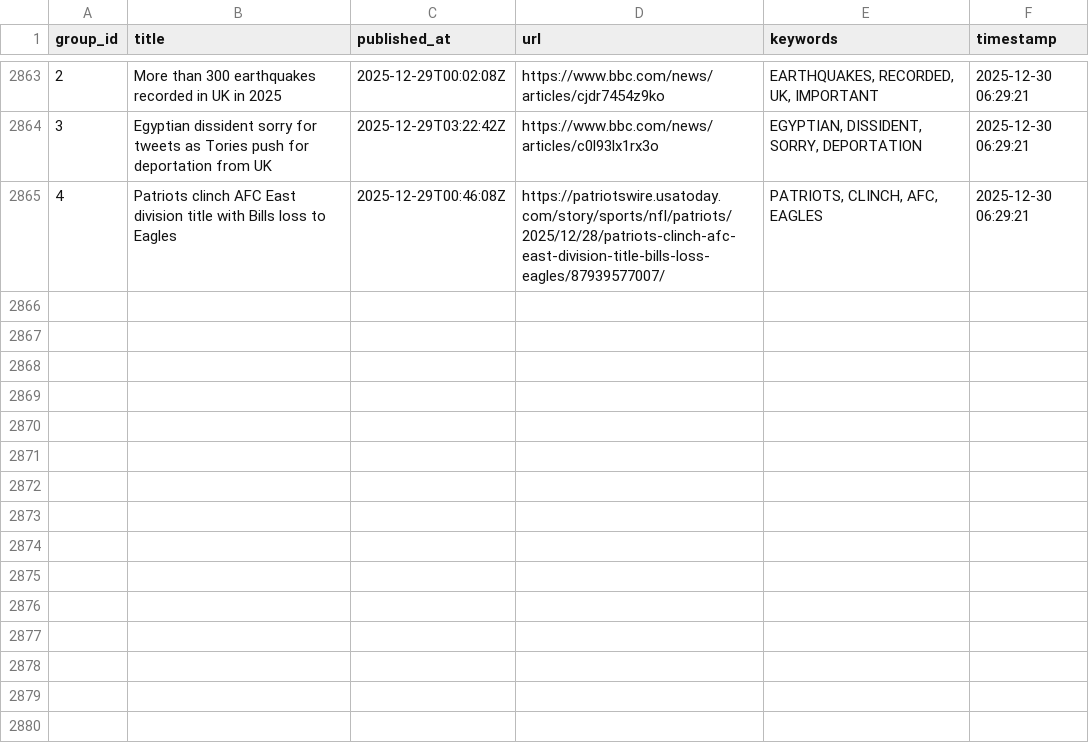
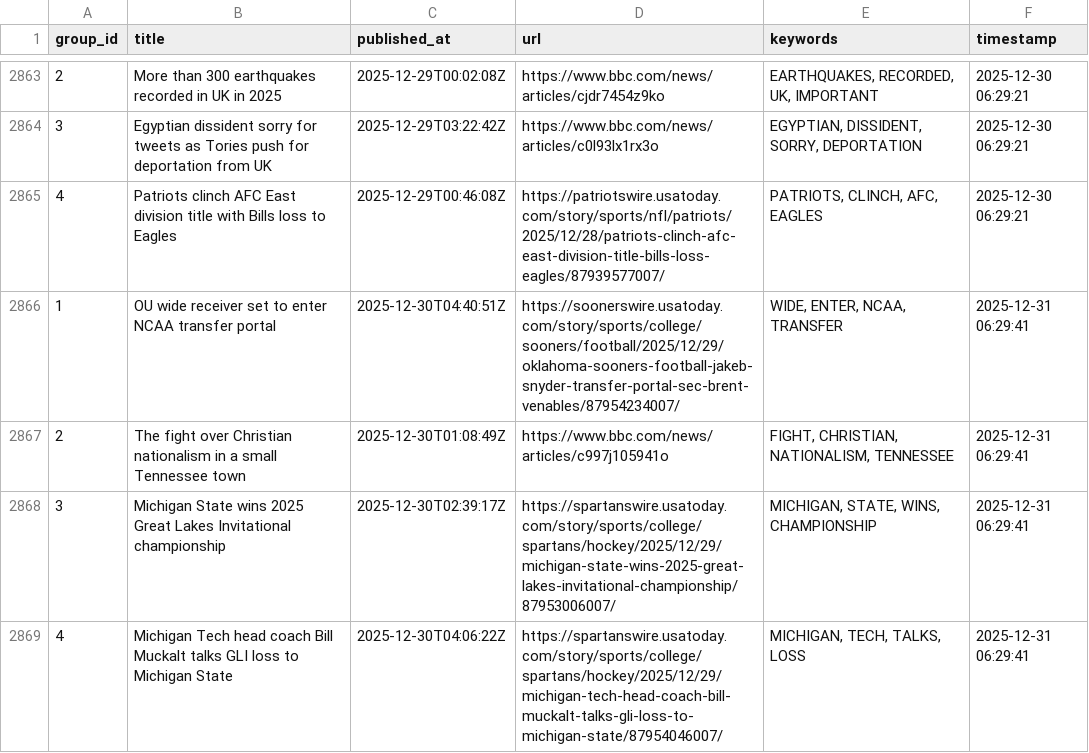
Before and after one commit to lileungws/whatsnews01, a CSV file: history/history.csv, drawn as a sheet; only a part is shown, gaps mark what is left out; the diff names each change by its address in the sheet, - before the commit and + after, or states it on an @@ line.

Commit message:
Update keywords main.csv

```diff
--- a/history/history.csv
+++ b/history/history.csv
+row 2866: 1 | OU wide receiver set to enter NCAA transfer portal | 2025-12-30T04:40:51Z | https://soonerswire.usatoday.com/story/sports/college/sooners/football/2025/12/29/oklahoma-sooners-football-jakeb-snyder-transfer-portal-sec-brent-venables/87954234007/ | WIDE, ENTER, NCAA, TRANSFER | 2025-12-31 06:29:41
+row 2867: 2 | The fight over Christian nationalism in a small Tennessee town | 2025-12-30T01:08:49Z | https://www.bbc.com/news/articles/c997j105941o | FIGHT, CHRISTIAN, NATIONALISM, TENNESSEE | 2025-12-31 06:29:41
+row 2868: 3 | Michigan State wins 2025 Great Lakes Invitational championship | 2025-12-30T02:39:17Z | https://spartanswire.usatoday.com/story/sports/college/spartans/hockey/2025/12/29/michigan-state-wins-2025-great-lakes-invitational-championship/87953006007/ | MICHIGAN, STATE, WINS, CHAMPIONSHIP | 2025-12-31 06:29:41
+row 2869: 4 | Michigan Tech head coach Bill Muckalt talks GLI loss to Michigan State | 2025-12-30T04:06:22Z | https://spartanswire.usatoday.com/story/sports/college/spartans/hockey/2025/12/29/michigan-tech-head-coach-bill-muckalt-talks-gli-loss-to-michigan-state/87954046007/ | MICHIGAN, TECH, TALKS, LOSS | 2025-12-31 06:29:41
```
Also changed, not shown: web/data/main.csv.
